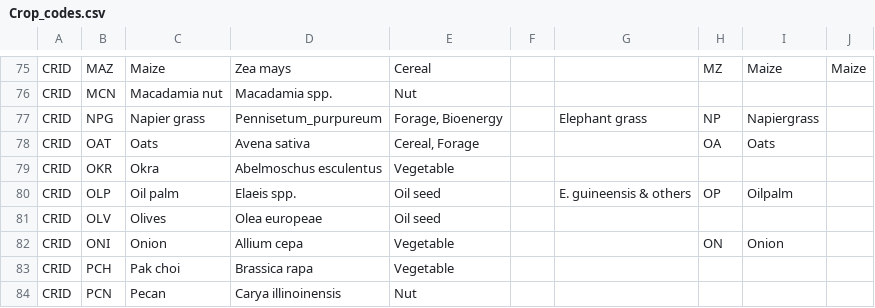
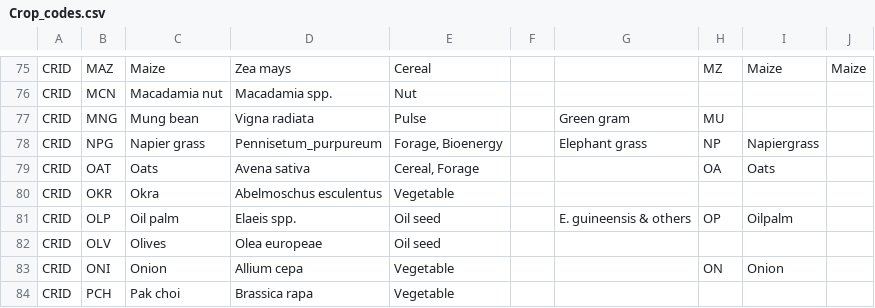
Before and after one commit to agmip/VMapper, a CSV file: Data/ICASA/Crop_codes.csv, drawn as a sheet; only a part is shown, gaps mark what is left out; the shorter side is filled out with more unchanged rows; the diff names each change by its address in the sheet, - before the commit and + after, or states it on an @@ line.

```diff
--- a/Data/ICASA/Crop_codes.csv
+++ b/Data/ICASA/Crop_codes.csv
+row 77: CRID | MNG | Mung bean | Vigna radiata | Pulse |  | Green gram | MU
```
Also changed, not shown: Data/ICASA/Management_codes.csv, Data/ICASA/Measured_data.csv.
